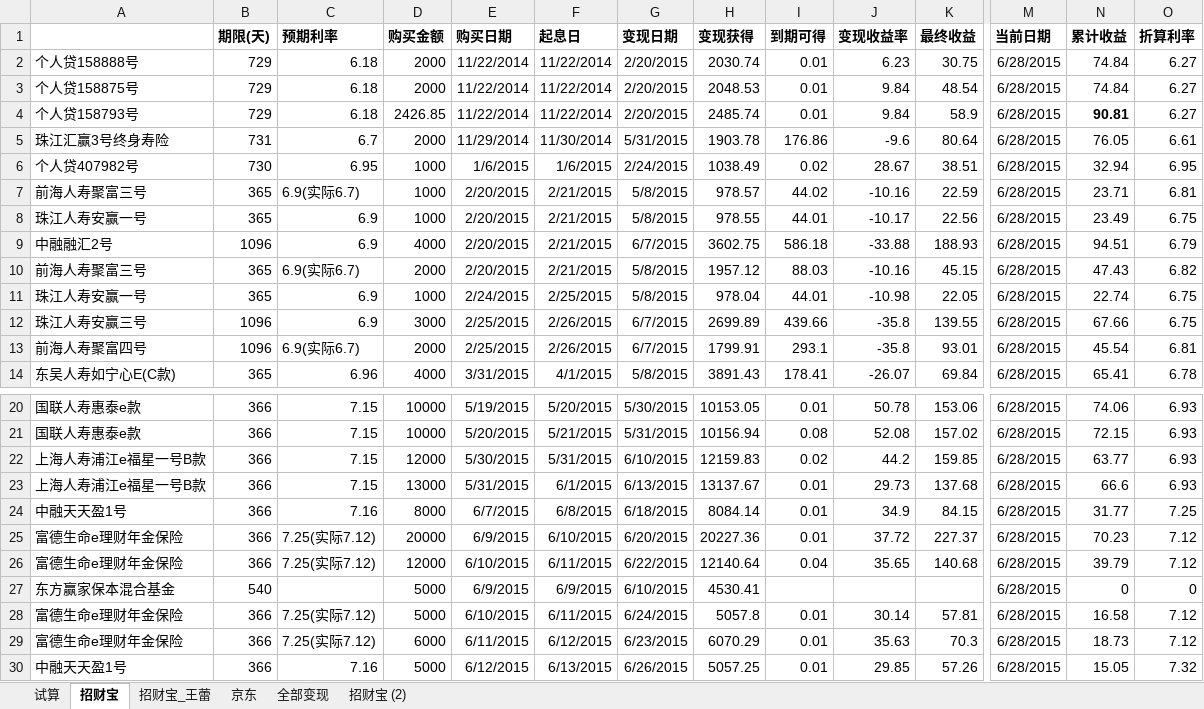
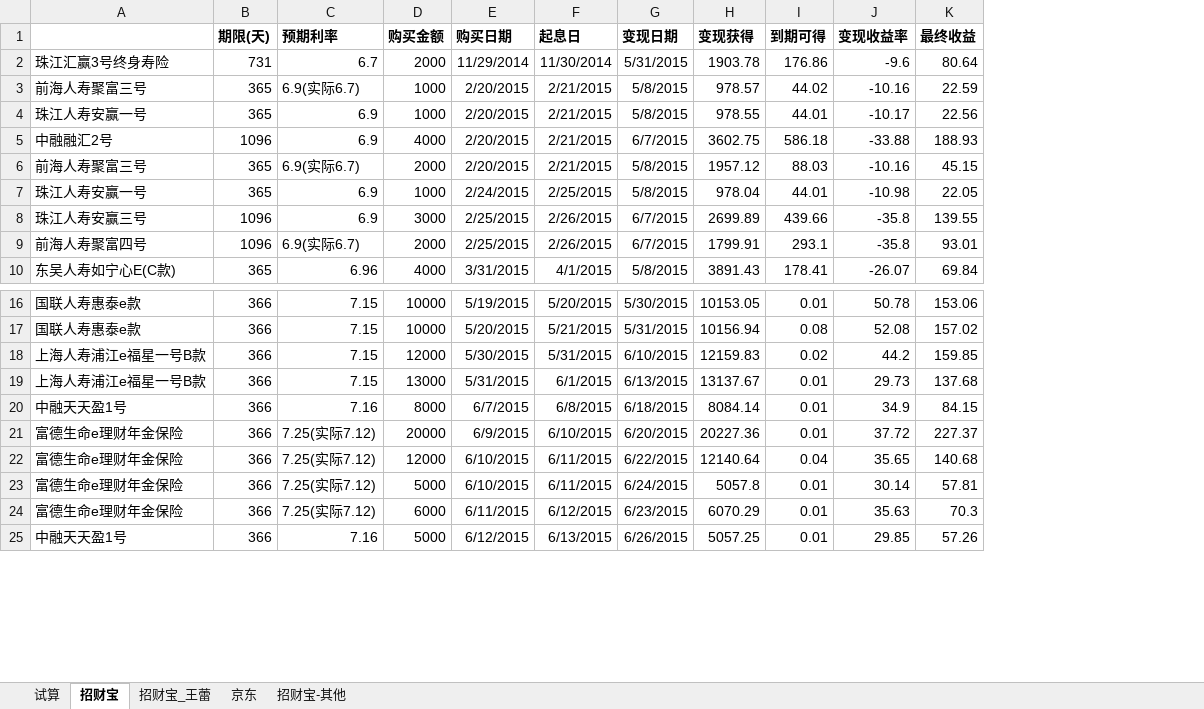
Before and after one commit to cnmud/832588m1pwG22w5t74PT0odv657C7m, an Excel workbook: 我的家/招财宝.xlsx, sheet 招财宝, drawn as a sheet; only a part is shown, gaps mark what is left out; values as stored, in another font and other column widths than the file's, no borders; removed rows and columns are numbered as before the commit, all else as after; rows hold the shown columns only; the diff names each change by its address in the sheet, - before the commit and + after, or states it on an @@ line.

```diff
--- a/我的家/招财宝.xlsx (sheet 招财宝)
+++ b/我的家/招财宝.xlsx (sheet 招财宝)
-sheet tab: 全部变现
-sheet tab: 招财宝 (2)
+sheet tab: 招财宝-其他
-column M (当前日期), row 5: 6/28/2015; rows 7-14: all 6/28/2015; rows 20-26: all 6/28/2015; rows 28-30: all 6/28/2015
-column N (累计收益), row 5: 76.05; rows 7-14: 23.71 | 23.49 | 94.51 | 47.43 | 22.74 | 67.66 | 45.54 | 65.41; rows 20-26: 74.06 | 72.15 | 63.77 | 66.6 | 31.77 | 70.23 | 39.79; rows 28-30: 16.58 | 18.73 | 15.05
-column O (折算利率), row 5: 6.61; rows 7-14: 6.81 | 6.75 | 6.79 | 6.82 | 6.75 | 6.75 | 6.81 | 6.78; rows 20-26: 6.93 | 6.93 | 6.93 | 6.93 | 7.25 | 7.12 | 7.12; rows 28-30: 7.12 | 7.12 | 7.32
-row 2: 个人贷158888号 | 729 | 6.18 | 2000 | 11/22/2014 | 11/22/2014 | 2/20/2015 | 2030.74 | 0.01 | 6.23 | 30.75 | 6/28/2015 | 74.84 | 6.27
-row 3: 个人贷158875号 | 729 | 6.18 | 2000 | 11/22/2014 | 11/22/2014 | 2/20/2015 | 2048.53 | 0.01 | 9.84 | 48.54 | 6/28/2015 | 74.84 | 6.27
-row 4: 个人贷158793号 | 729 | 6.18 | 2426.85 | 11/22/2014 | 11/22/2014 | 2/20/2015 | 2485.74 | 0.01 | 9.84 | 58.9 | 6/28/2015 | 90.81 | 6.27
-row 6: 个人贷407982号 | 730 | 6.95 | 1000 | 1/6/2015 | 1/6/2015 | 2/24/2015 | 1038.49 | 0.02 | 28.67 | 38.51 | 6/28/2015 | 32.94 | 6.95
-row 27: 东方赢家保本混合基金 | 540 |  | 5000 | 6/9/2015 | 6/9/2015 | 6/10/2015 | 4530.41 |  |  |  | 6/28/2015 | 0 | 0
```
Also changed, not shown: sheet 招财宝_王蕾, sheet 京东, formulas that keep their value.
